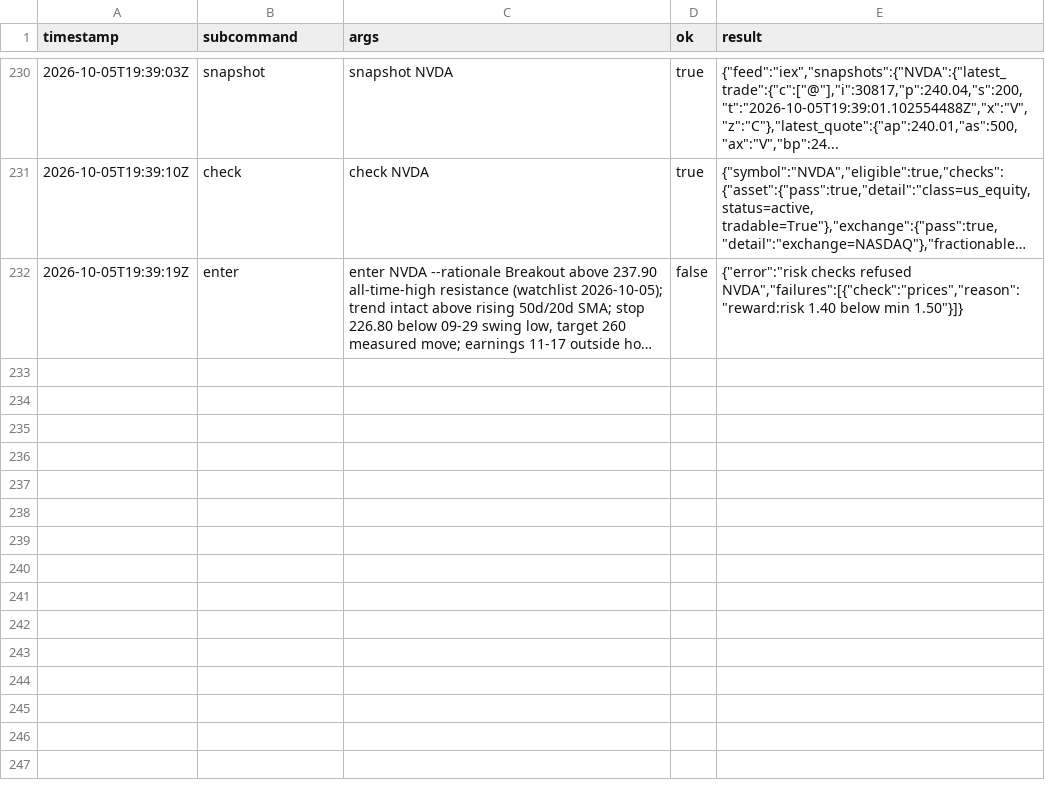
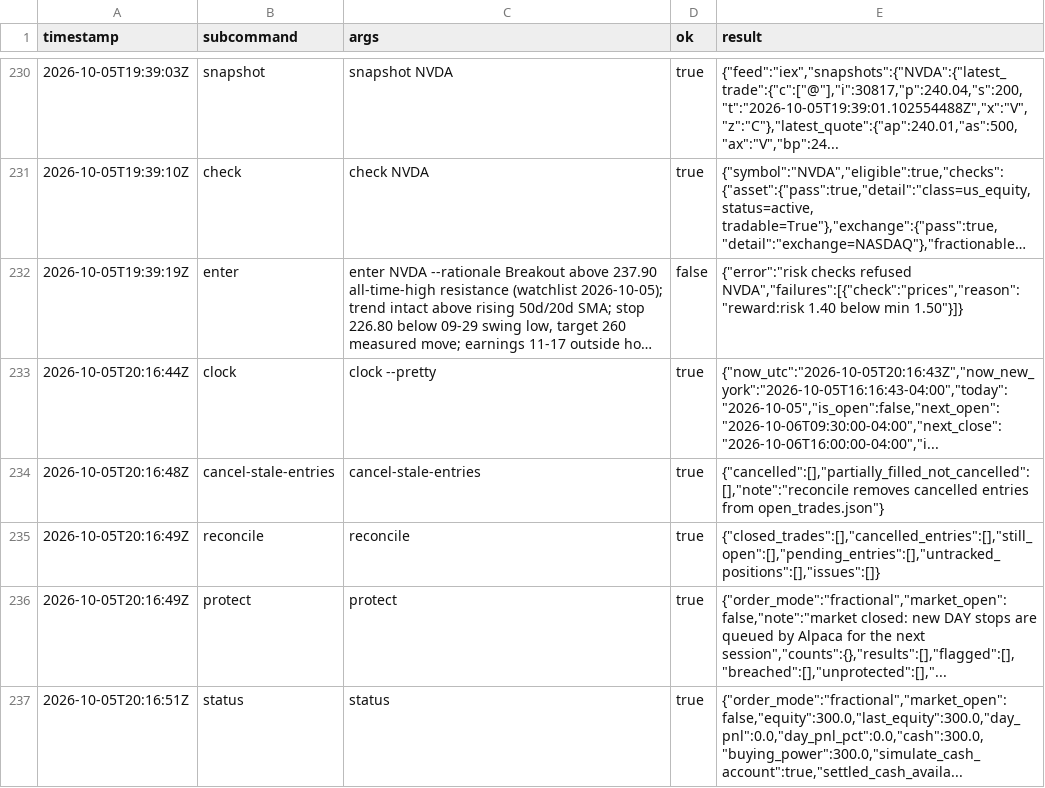
Before and after one commit to reegannn/Alpaca-Trading, a CSV file: state/run_log.csv, drawn as a sheet; only a part is shown, gaps mark what is left out; long unchanged cells end in …; the diff names each change by its address in the sheet, - before the commit and + after, or states it on an @@ line.

```diff
--- a/state/run_log.csv
+++ b/state/run_log.csv
+row 233: 2026-10-05T20:16:44Z | clock | clock --pretty | true | {"now_utc":"2026-10-05T20:16:43Z","now_new_york":"2026-10-05T16:16:43-04:00","today":"2026-10-05","is_open":false,"next_open":"2026-10-06T09:30:00-04:00","next_close":"2026-10-06T16:00:00-04:00","i...
+row 234: 2026-10-05T20:16:48Z | cancel-stale-entries | cancel-stale-entries | true | {"cancelled":[],"partially_filled_not_cancelled":[],"note":"reconcile removes cancelled entries from open_trades.json"}
+row 235: 2026-10-05T20:16:49Z | reconcile | reconcile | true | {"closed_trades":[],"cancelled_entries":[],"still_open":[],"pending_entries":[],"untracked_positions":[],"issues":[]}
+row 236: 2026-10-05T20:16:49Z | protect | protect | true | {"order_mode":"fractional","market_open":false,"note":"market closed: new DAY stops are queued by Alpaca for the next session","counts":{},"results":[],"flagged":[],"breached":[],"unprotected":[],"...
+row 237: 2026-10-05T20:16:51Z | status | status | true | {"order_mode":"fractional","market_open":false,"equity":300.0,"last_equity":300.0,"day_pnl":0.0,"day_pnl_pct":0.0,"cash":300.0,"buying_power":300.0,"simulate_cash_account":true,"settled_cash_availa...
```
Also changed, not shown: 1 other file.
